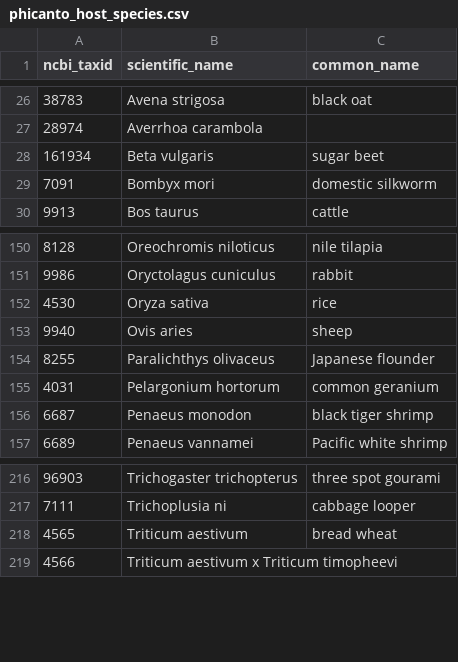
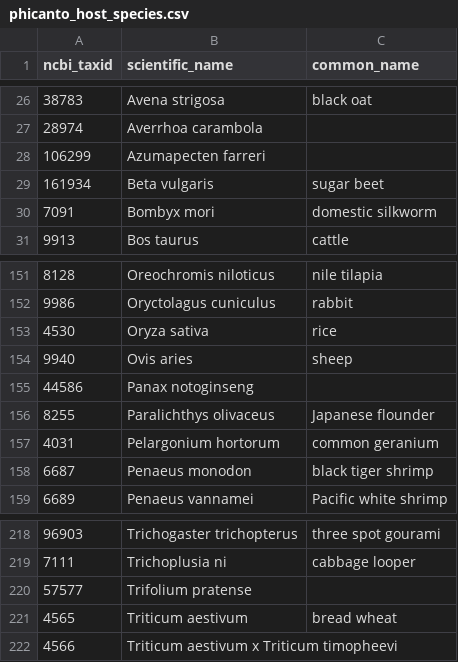
Before and after one commit to PHI-base/phibase-pipeline, a CSV file: src/phibase_pipeline/data/phicanto_host_species.csv, drawn as a sheet; only a part is shown, gaps mark what is left out; the diff names each change by its address in the sheet, - before the commit and + after, or states it on an @@ line.

```diff
--- a/src/phibase_pipeline/data/phicanto_host_species.csv
+++ b/src/phibase_pipeline/data/phicanto_host_species.csv
+row 28: 106299 | Azumapecten farreri
+row 155: 44586 | Panax notoginseng
+row 220: 57577 | Trifolium pratense
```
Also changed, not shown: src/phibase_pipeline/data/phicanto_pathogen_species.csv.
